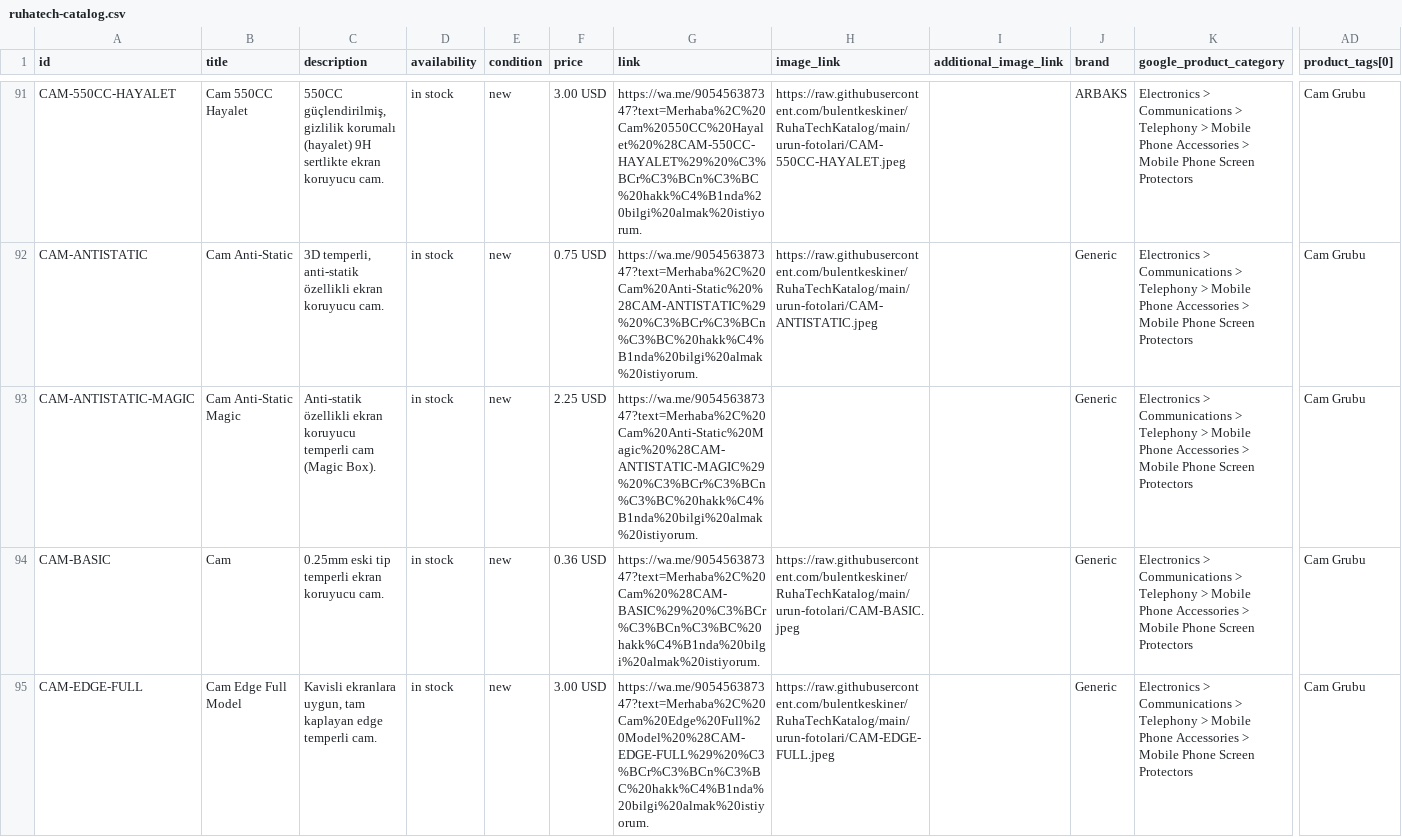
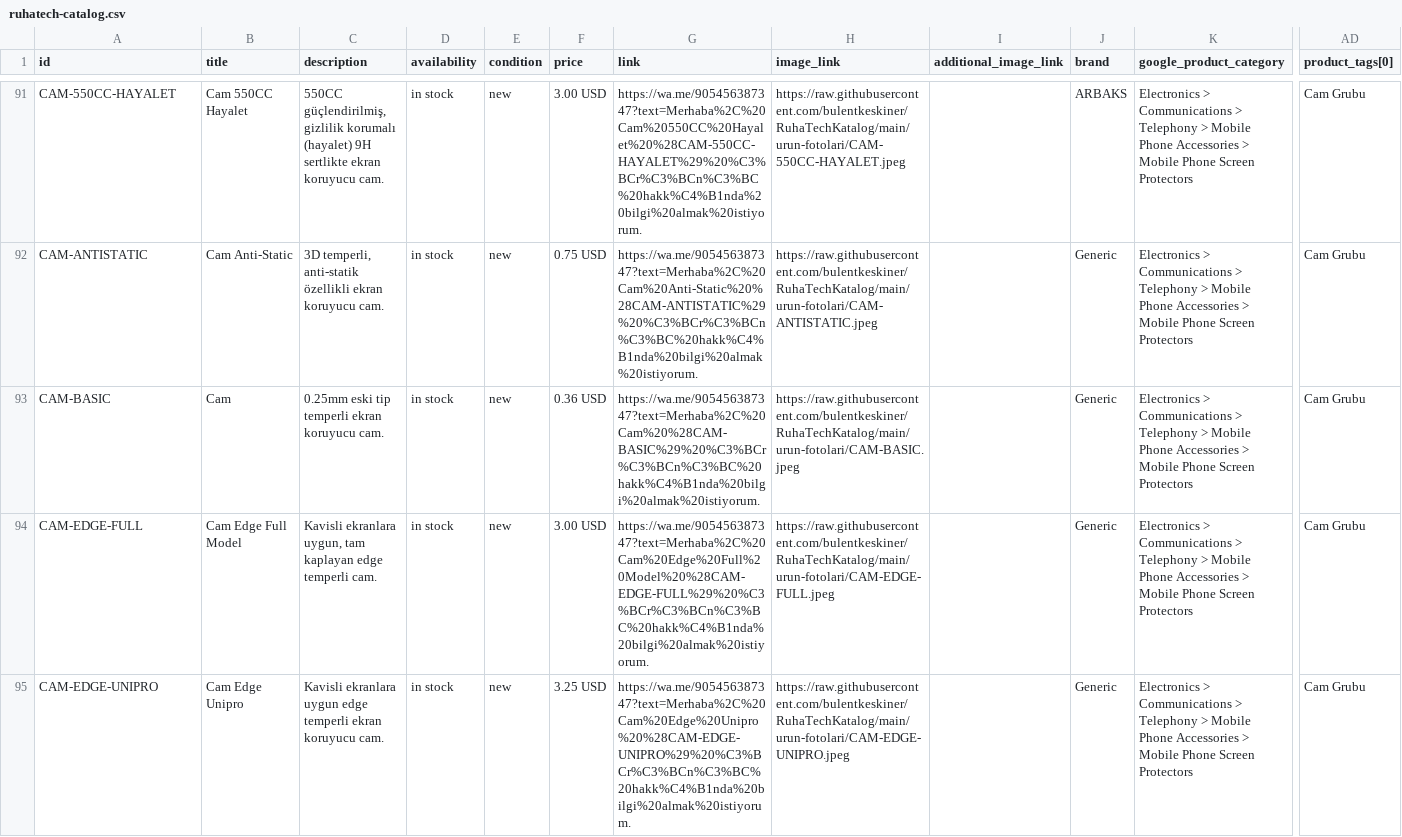
Before and after one commit to bulentkeskiner/RuhaTechKatalog, a CSV file: ruhatech-catalog.csv, drawn as a sheet; only a part is shown, gaps mark what is left out; the shorter side is filled out with more unchanged rows; rows hold the shown columns only; the diff names each change by its address in the sheet, - before the commit and + after, or states it on an @@ line.

Commit message:
Katalog güncellendi (19.10.2026 12:32:15)

```diff
--- a/ruhatech-catalog.csv
+++ b/ruhatech-catalog.csv
-row 93: CAM-ANTISTATIC-MAGIC | Cam Anti-Static Magic | Anti-statik özellikli ekran koruyucu temperli cam (Magic Box). | in stock | new | 2.25 USD | https://wa.me/905456387347?text=Merhaba%2C%20Cam%20Anti-Static%20Magic%20%28CAM-ANTISTATIC-MAGIC%29%20%C3%BCr%C3%BCn%C3%BC%20hakk%C4%B1nda%20bilgi%20almak%20istiyorum. |  |  | Generic | Electronics > Communications > Telephony > Mobile Phone Accessories > Mobile Phone Screen Protectors | Cam Grubu
```
